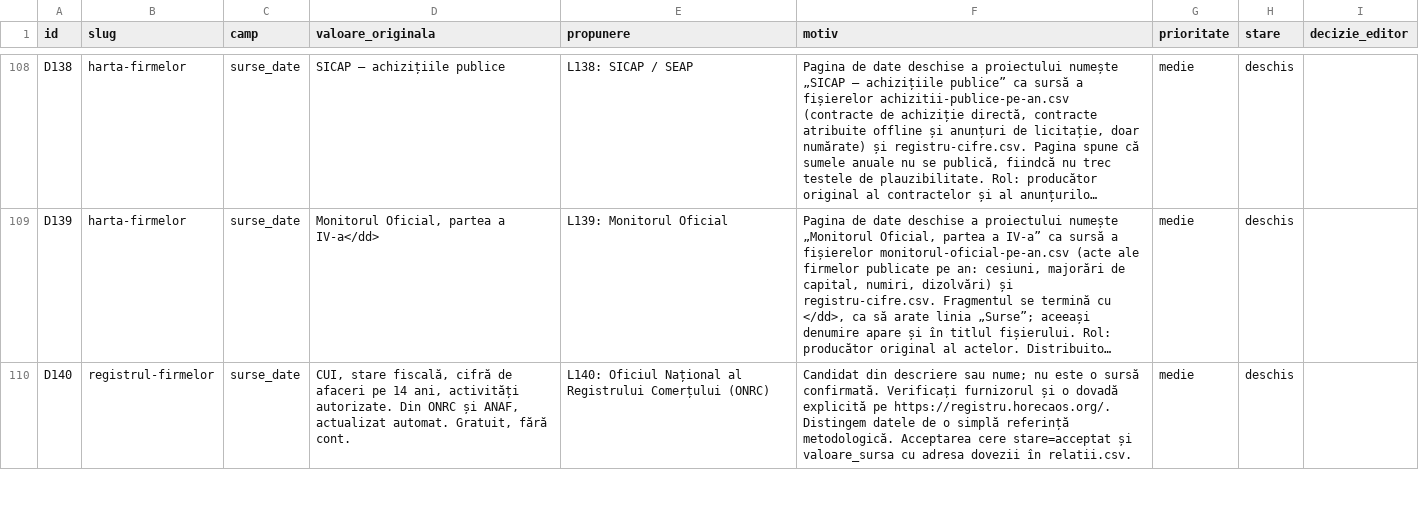
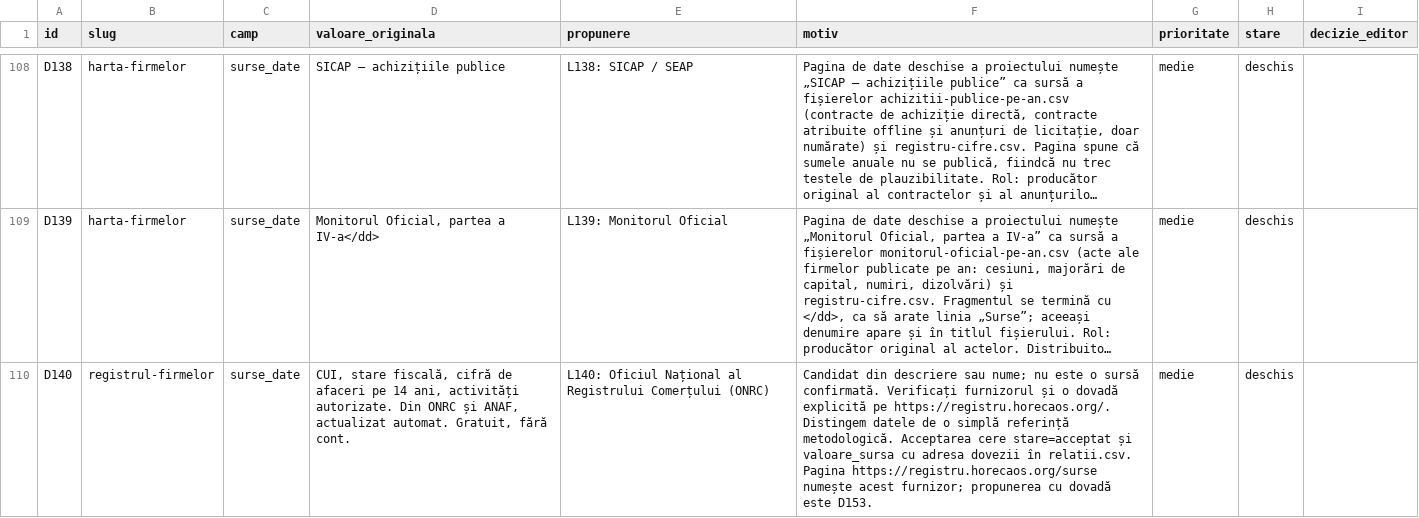
Before and after one commit to gov2-ro/awesome-civtech-ro, a CSV file: data/taxonomy-v2/integrare/revizuire.csv, drawn as a sheet; only a part is shown, gaps mark what is left out; long unchanged cells end in …; the diff covers the shown part only; the diff names each change by its address in the sheet, - before the commit and + after, or states it on an @@ line.

```diff
--- a/data/taxonomy-v2/integrare/revizuire.csv
+++ b/data/taxonomy-v2/integrare/revizuire.csv
-F110 (motiv): …în relatii.csv.
+F110 (motiv): …în relatii.csv. Pagina https://registru.horecaos.org/surse numește acest furnizor; propunerea cu dovadă este D153.
```
Also changed, not shown: 2 added rows and 1 edited cell elsewhere in this file, 4 other files.
